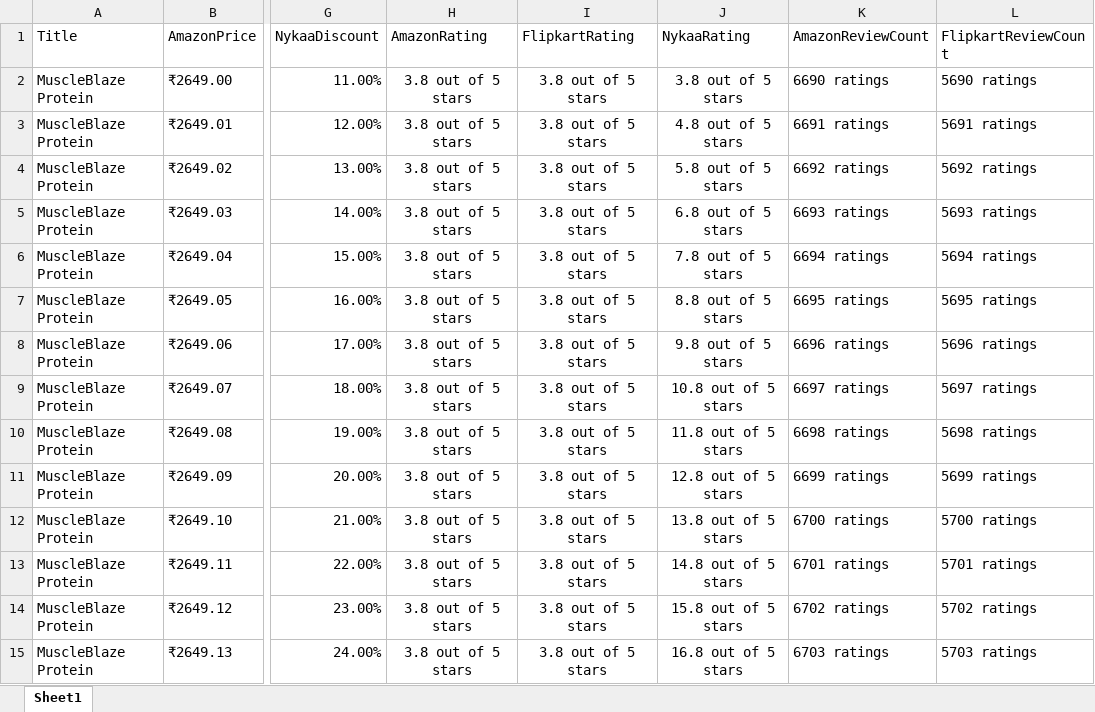
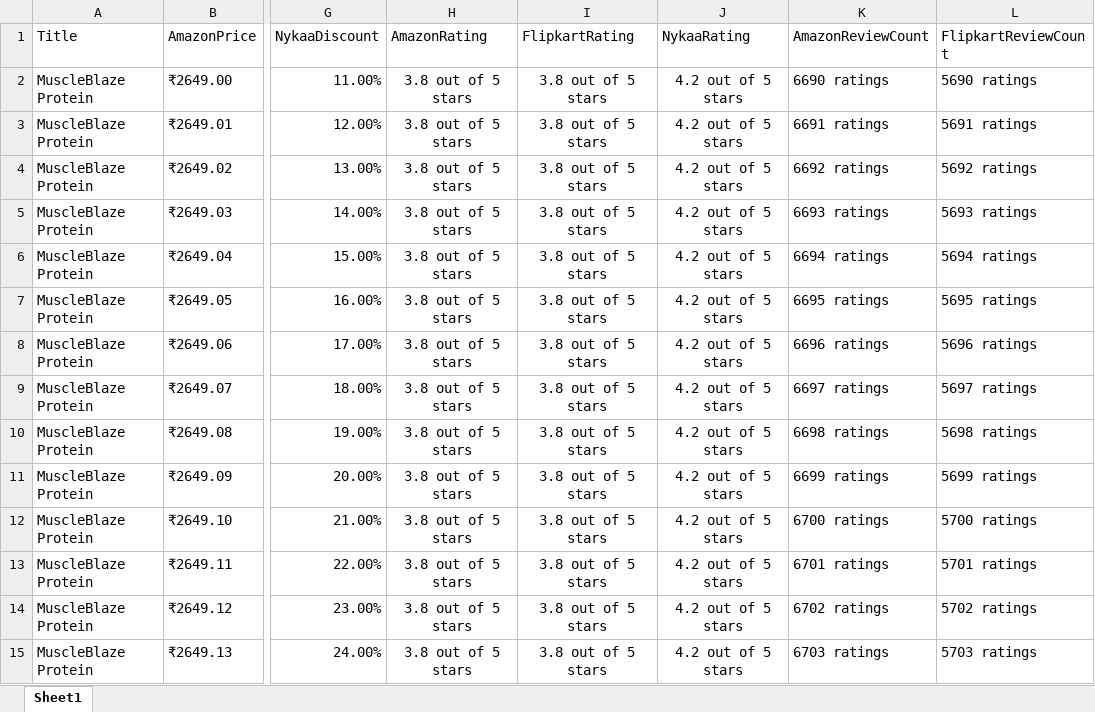
Before and after one commit to ishmeet-grayopusq/webScrappingAmazon, an Excel workbook: Data/HistoricalData.xlsx, sheet Sheet1, drawn as a sheet; only a part is shown, gaps mark what is left out; values as stored, in another font and other column widths than the file's, no borders; the diff names each change by its address in the sheet, - before the commit and + after, or states it on an @@ line.

```diff
--- a/Data/HistoricalData.xlsx (sheet Sheet1)
+++ b/Data/HistoricalData.xlsx (sheet Sheet1)
-J2 (NykaaRating): 3.8 out of 5 stars
+J2 (NykaaRating): 4.2 out of 5 stars
-J3 (NykaaRating): 4.8 out of 5 stars
+J3 (NykaaRating): 4.2 out of 5 stars
-J4 (NykaaRating): 5.8 out of 5 stars
+J4 (NykaaRating): 4.2 out of 5 stars
-J5 (NykaaRating): 6.8 out of 5 stars
+J5 (NykaaRating): 4.2 out of 5 stars
-J6 (NykaaRating): 7.8 out of 5 stars
+J6 (NykaaRating): 4.2 out of 5 stars
-J7 (NykaaRating): 8.8 out of 5 stars
+J7 (NykaaRating): 4.2 out of 5 stars
-J8 (NykaaRating): 9.8 out of 5 stars
+J8 (NykaaRating): 4.2 out of 5 stars
-J9 (NykaaRating): 10.8 out of 5 stars
+J9 (NykaaRating): 4.2 out of 5 stars
-J10 (NykaaRating): 11.8 out of 5 stars
+J10 (NykaaRating): 4.2 out of 5 stars
-J11 (NykaaRating): 12.8 out of 5 stars
+J11 (NykaaRating): 4.2 out of 5 stars
-J12 (NykaaRating): 13.8 out of 5 stars
+J12 (NykaaRating): 4.2 out of 5 stars
-J13 (NykaaRating): 14.8 out of 5 stars
+J13 (NykaaRating): 4.2 out of 5 stars
-J14 (NykaaRating): 15.8 out of 5 stars
+J14 (NykaaRating): 4.2 out of 5 stars
-J15 (NykaaRating): 16.8 out of 5 stars
+J15 (NykaaRating): 4.2 out of 5 stars
```
Also changed, not shown: 2 other files.
